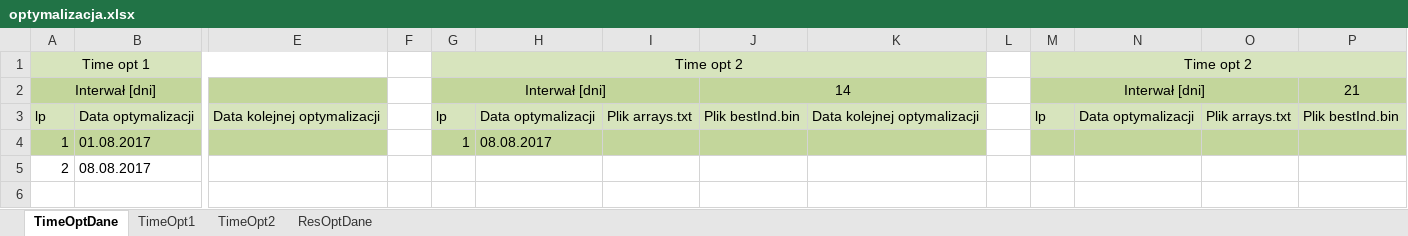
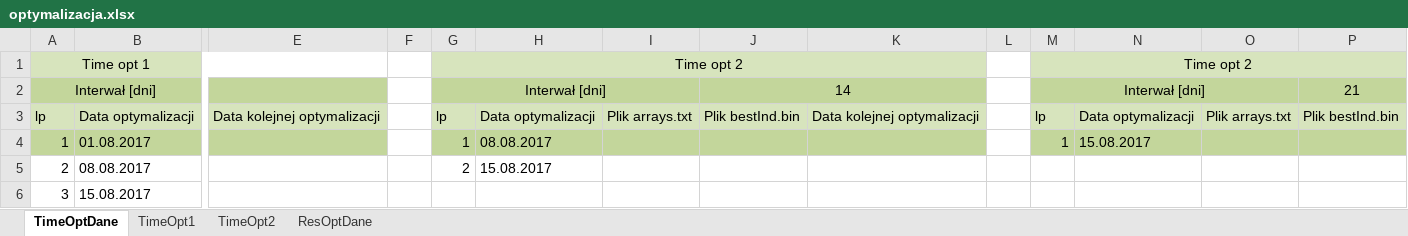
Before and after one commit to JakubAdamczyk344/OptimisationData, an Excel workbook: optymalizacja.xlsx, sheet TimeOptDane, drawn as a sheet; only a part is shown, gaps mark what is left out; values as stored, in another font and other column widths than the file's, no borders; rows hold the shown columns only; the diff names each change by its address in the sheet, - before the commit and + after, or states it on an @@ line.

Commit message:
Time Opt 15.08.2017

```diff
--- a/optymalizacja.xlsx (sheet TimeOptDane)
+++ b/optymalizacja.xlsx (sheet TimeOptDane)
-M4: (empty)
+M4: 1
-N4: (empty)
+N4: 15.08.2017
-G5: (empty)
+G5: 2
-H5: (empty)
+H5: 15.08.2017
+row 6: 3 | 15.08.2017
```
Also changed, not shown: 6 other files.
